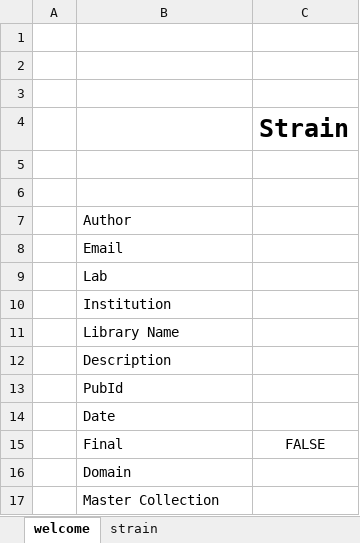
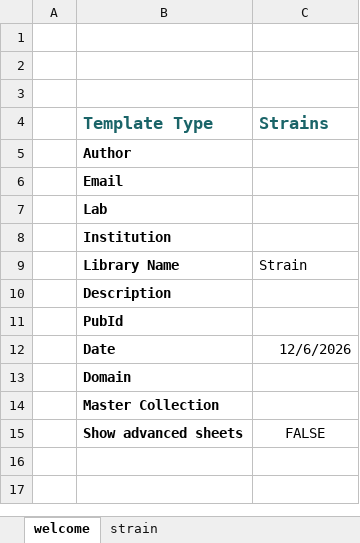
Before and after one commit to SynBioDex/Excel-to-SBOL, an Excel workbook: resources/templates/Strains.xlsm, sheet welcome, drawn as a sheet; values as stored, in another font and other column widths than the file's, no borders; charts and pictures not drawn; removed rows and columns are numbered as before the commit, all else as after; the diff names each change by its address in the sheet, - before the commit and + after, or states it on an @@ line.

```diff
--- a/resources/templates/Strains.xlsm (sheet welcome)
+++ b/resources/templates/Strains.xlsm (sheet welcome)
-row 4:  |  | Strain
-row 4: (empty)
+row 4:  | Template Type | Strains
-row 6: (empty)
-B5:B12 bold: off
+B5:B12 bold: on
-C9 (Strains): (empty)
+C9 (Strains): Strain
-C12 (Strains): (empty)
+C12 (Strains): 12/6/2026
-row 15:  | Final | FALSE
-B13:B14 bold: off
+B13:B14 bold: on
+row 15:  | Show advanced sheets | FALSE
```
Also changed, not shown: sheet strain, other sheet tabs, hidden cells, charts or pictures.
